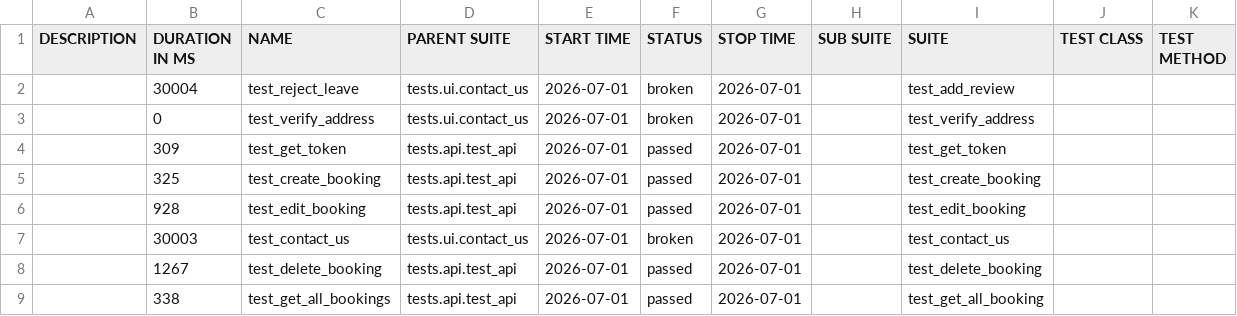
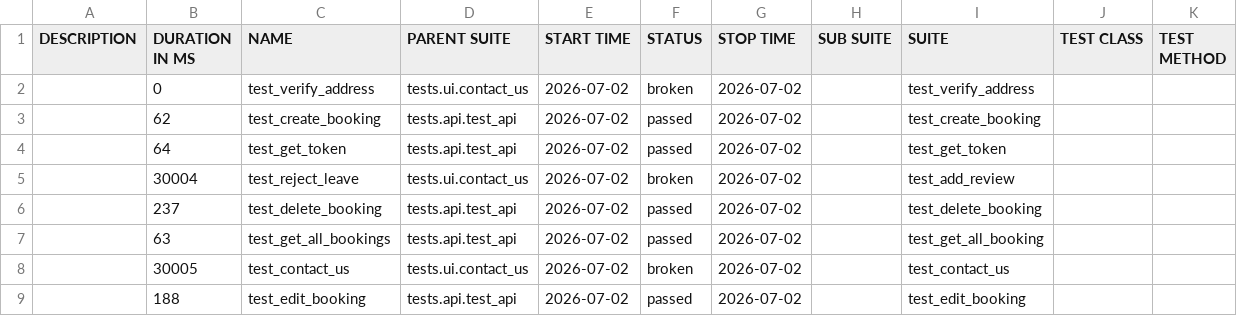
Before and after one commit to LuisVu99/Demo_for_CI_CD, a CSV file: data/suites.csv, drawn as a sheet.

```diff
--- a/data/suites.csv
+++ b/data/suites.csv
@@ -1,9 +1,9 @@
 "DESCRIPTION","DURATION IN MS","NAME","PARENT SUITE","START TIME","STATUS","STOP TIME","SUB SUITE","SUITE","TEST CLASS","TEST METHOD"
-"","30004","test_reject_leave","tests.ui.contact_us","2026-07-01","broken","2026-07-01","","test_add_review","",""
-"","0","test_verify_address","tests.ui.contact_us","2026-07-01","broken","2026-07-01","","test_verify_address","",""
-"","309","test_get_token","tests.api.test_api","2026-07-01","passed","2026-07-01","","test_get_token","",""
-"","325","test_create_booking","tests.api.test_api","2026-07-01","passed","2026-07-01","","test_create_booking","",""
-"","928","test_edit_booking","tests.api.test_api","2026-07-01","passed","2026-07-01","","test_edit_booking","",""
-"","30003","test_contact_us","tests.ui.contact_us","2026-07-01","broken","2026-07-01","","test_contact_us","",""
-"","1267","test_delete_booking","tests.api.test_api","2026-07-01","passed","2026-07-01","","test_delete_booking","",""
-"","338","test_get_all_bookings","tests.api.test_api","2026-07-01","passed","2026-07-01","","test_get_all_booking","",""
+"","0","test_verify_address","tests.ui.contact_us","2026-07-02","broken","2026-07-02","","test_verify_address","",""
+"","62","test_create_booking","tests.api.test_api","2026-07-02","passed","2026-07-02","","test_create_booking","",""
+"","64","test_get_token","tests.api.test_api","2026-07-02","passed","2026-07-02","","test_get_token","",""
+"","30004","test_reject_leave","tests.ui.contact_us","2026-07-02","broken","2026-07-02","","test_add_review","",""
+"","237","test_delete_booking","tests.api.test_api","2026-07-02","passed","2026-07-02","","test_delete_booking","",""
+"","63","test_get_all_bookings","tests.api.test_api","2026-07-02","passed","2026-07-02","","test_get_all_booking","",""
+"","30005","test_contact_us","tests.ui.contact_us","2026-07-02","broken","2026-07-02","","test_contact_us","",""
+"","188","test_edit_booking","tests.api.test_api","2026-07-02","passed","2026-07-02","","test_edit_booking","",""
```
Also changed, not shown: 47 other files.
